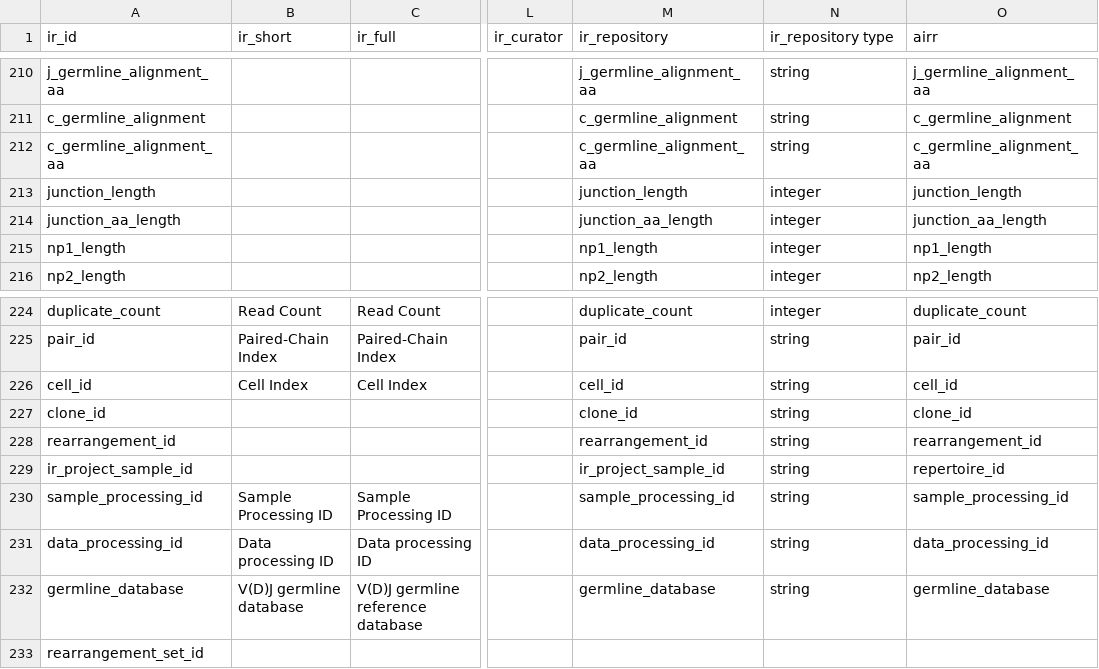
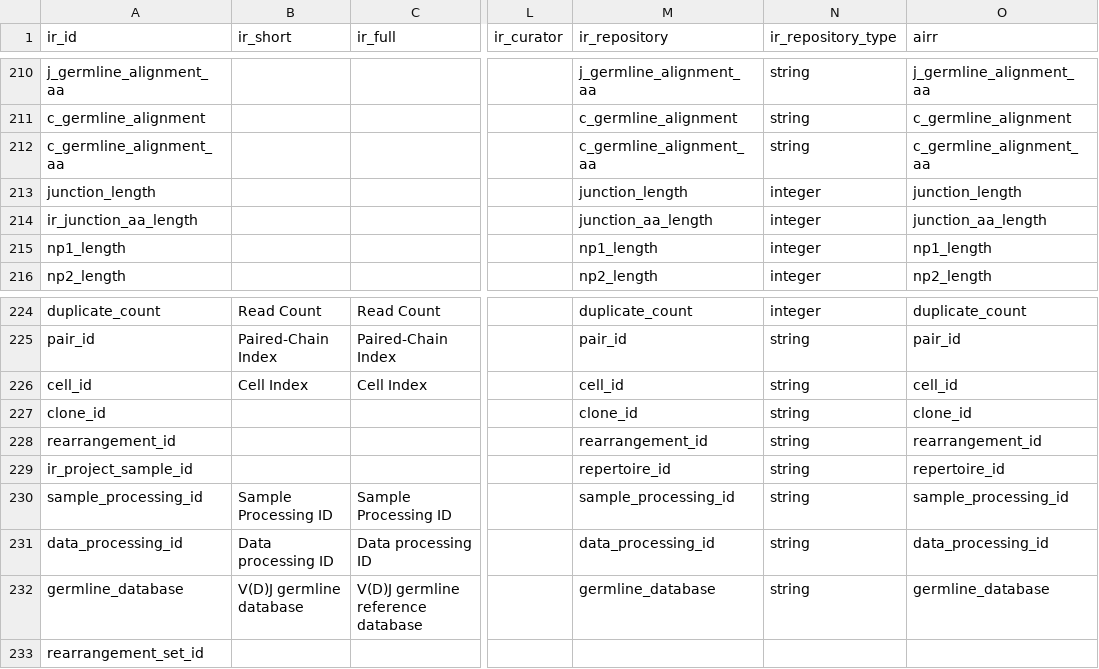
Before and after one commit to sfu-ireceptor/gateway, a TSV file: database/seeds/data/field_names.tsv, drawn as a sheet; only a part is shown, gaps mark what is left out; the diff names each change by its address in the sheet, - before the commit and + after, or states it on an @@ line.

Commit message:
Update mapping file

```diff
--- a/database/seeds/data/field_names.tsv
+++ b/database/seeds/data/field_names.tsv
-N1: ir_repository type
+N1: ir_repository_type
-A214 (ir_id): junction_aa_length
+A214 (ir_id): ir_junction_aa_length
-M229 (ir_repository): ir_project_sample_id
+M229 (ir_repository): repertoire_id
```
